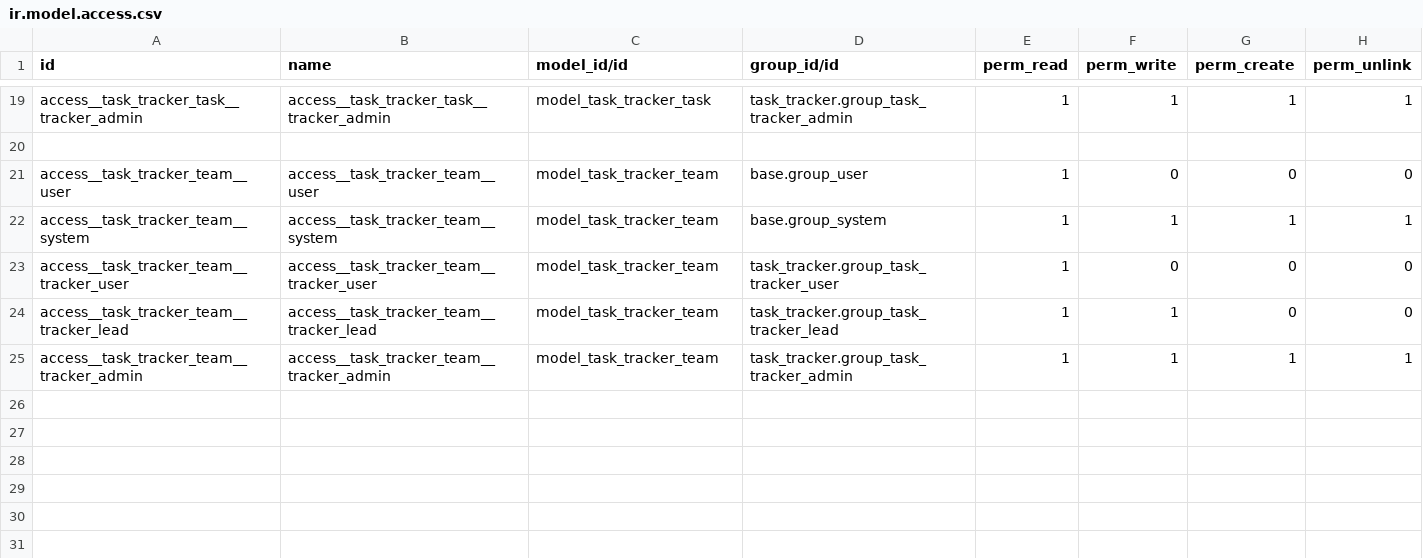
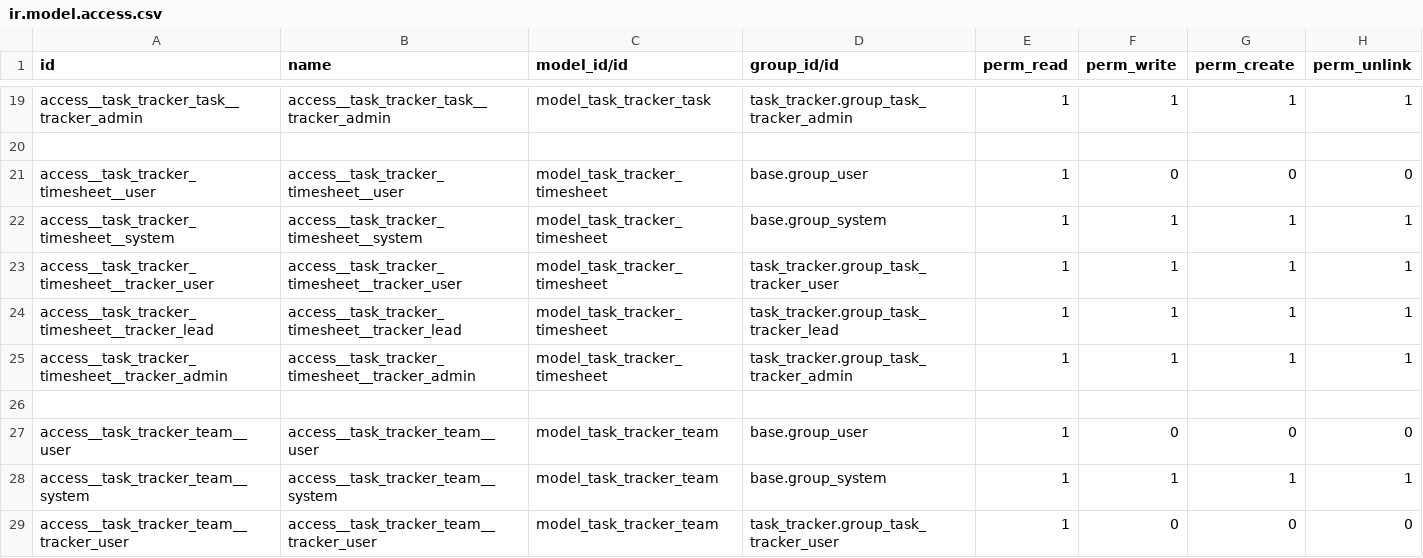
Before and after one commit to dziadyk/dziadyk_odoo, a CSV file: task_tracker/security/ir.model.access.csv, drawn as a sheet; only a part is shown, gaps mark what is left out; the shorter side is filled out with more unchanged rows.

Commit message:
[IMP] task_tracker: new features

```diff
--- a/task_tracker/security/ir.model.access.csv
+++ b/task_tracker/security/ir.model.access.csv
@@ -20,2 +20,8 @@ access__task_tracker_task__tracker_admin,access__task_tracker_task__tracker_admi
 
+access__task_tracker_timesheet__user,access__task_tracker_timesheet__user,model_task_tracker_timesheet,base.group_user,1,0,0,0
+access__task_tracker_timesheet__system,access__task_tracker_timesheet__system,model_task_tracker_timesheet,base.group_system,1,1,1,1
+access__task_tracker_timesheet__tracker_user,access__task_tracker_timesheet__tracker_user,model_task_tracker_timesheet,task_tracker.group_task_tracker_user,1,1,1,1
+access__task_tracker_timesheet__tracker_lead,access__task_tracker_timesheet__tracker_lead,model_task_tracker_timesheet,task_tracker.group_task_tracker_lead,1,1,1,1
+access__task_tracker_timesheet__tracker_admin,access__task_tracker_timesheet__tracker_admin,model_task_tracker_timesheet,task_tracker.group_task_tracker_admin,1,1,1,1
+
 access__task_tracker_team__user,access__task_tracker_team__user,model_task_tracker_team,base.group_user,1,0,0,0
```
Also changed, not shown: 15 other files.
